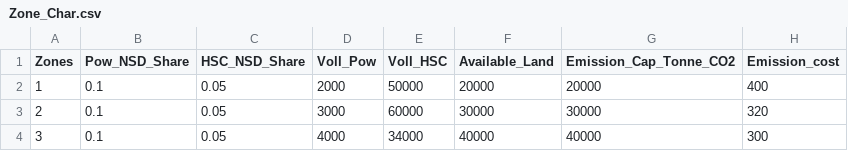
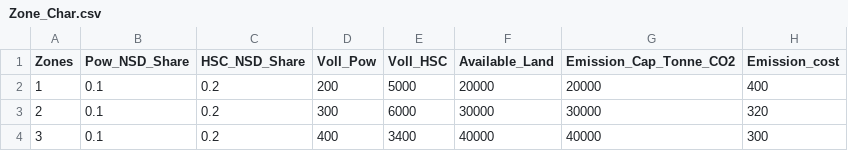
Before and after one commit to rezfa/PowHyCEM, a CSV file: Zone_Char.csv, drawn as a sheet.

```diff
--- a/Zone_Char.csv
+++ b/Zone_Char.csv
@@ -1,4 +1,4 @@
 Zones,Pow_NSD_Share,HSC_NSD_Share,Voll_Pow,Voll_HSC,Available_Land,Emission_Cap_Tonne_CO2,Emission_cost
-1,0.1,0.05,2000,50000,20000,20000,400
-2,0.1,0.05,3000,60000,30000,30000,320
-3,0.1,0.05,4000,34000,40000,40000,300
+1,0.1,0.2,200,5000,20000,20000,400
+2,0.1,0.2,300,6000,30000,30000,320
+3,0.1,0.2,400,3400,40000,40000,300
```
Also changed, not shown: HSC_Pipelines.csv, Pow_Network.csv, 8 other files.
